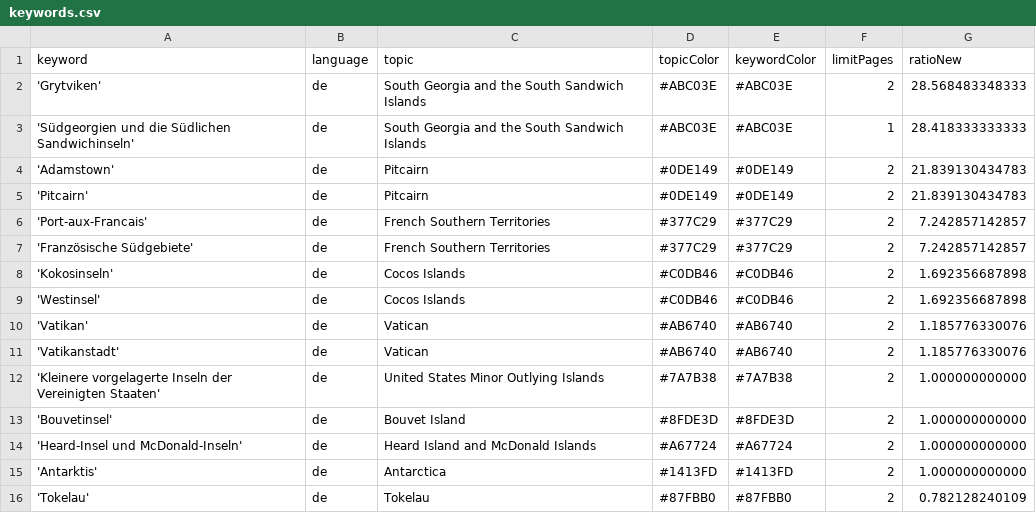
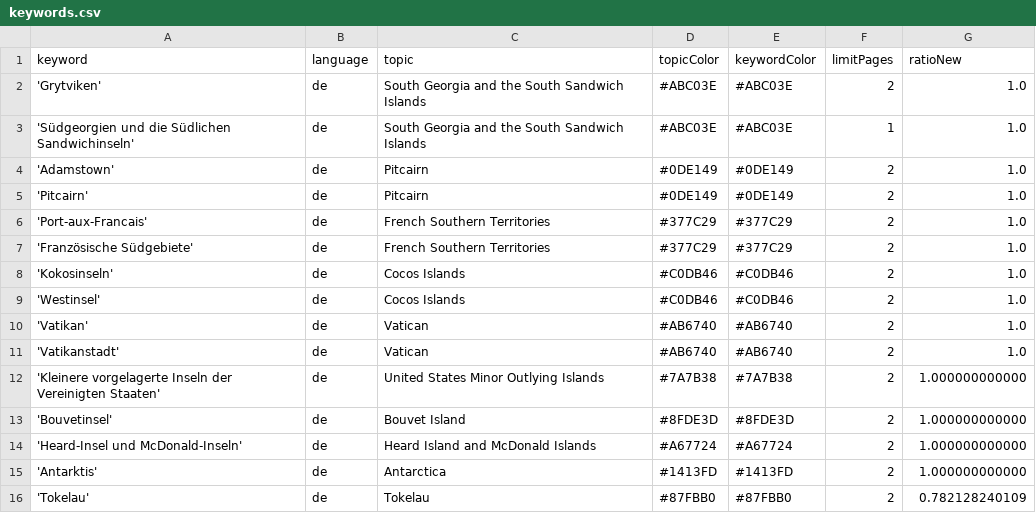
Before and after one commit to pg-ufr-news/positionIsComing, a CSV file: keywords.csv, drawn as a sheet; only a part is shown.

Commit message:
Update keywords.csv

```diff
--- a/keywords.csv
+++ b/keywords.csv
@@ -1,12 +1,12 @@
 keyword,language,topic,topicColor,keywordColor,limitPages,ratioNew
-'Grytviken',de,South Georgia and the South Sandwich Islands,#ABC03E,#ABC03E,2,28.568483348333
-'Südgeorgien und die Südlichen Sandwichinseln',de,South Georgia and the South Sandwich Islands,#ABC03E,#ABC03E,1,28.418333333333
-'Adamstown',de,Pitcairn,#0DE149,#0DE149,2,21.839130434783
-'Pitcairn',de,Pitcairn,#0DE149,#0DE149,2,21.839130434783
-'Port-aux-Francais',de,French Southern Territories,#377C29,#377C29,2,7.242857142857
-'Französische Südgebiete',de,French Southern Territories,#377C29,#377C29,2,7.242857142857
-'Kokosinseln',de,Cocos Islands,#C0DB46,#C0DB46,2,1.692356687898
-'Westinsel',de,Cocos Islands,#C0DB46,#C0DB46,2,1.692356687898
-'Vatikan',de,Vatican,#AB6740,#AB6740,2,1.185776330076
-'Vatikanstadt',de,Vatican,#AB6740,#AB6740,2,1.185776330076
+'Grytviken',de,South Georgia and the South Sandwich Islands,#ABC03E,#ABC03E,2,1.0
+'Südgeorgien und die Südlichen Sandwichinseln',de,South Georgia and the South Sandwich Islands,#ABC03E,#ABC03E,1,1.0
+'Adamstown',de,Pitcairn,#0DE149,#0DE149,2,1.0
+'Pitcairn',de,Pitcairn,#0DE149,#0DE149,2,1.0
+'Port-aux-Francais',de,French Southern Territories,#377C29,#377C29,2,1.0
+'Französische Südgebiete',de,French Southern Territories,#377C29,#377C29,2,1.0
+'Kokosinseln',de,Cocos Islands,#C0DB46,#C0DB46,2,1.0
+'Westinsel',de,Cocos Islands,#C0DB46,#C0DB46,2,1.0
+'Vatikan',de,Vatican,#AB6740,#AB6740,2,1.0
+'Vatikanstadt',de,Vatican,#AB6740,#AB6740,2,1.0
 'Kleinere vorgelagerte Inseln der Vereinigten Staaten',de,United States Minor Outlying Islands,#7A7B38,#7A7B38,2,1.000000000000
```
